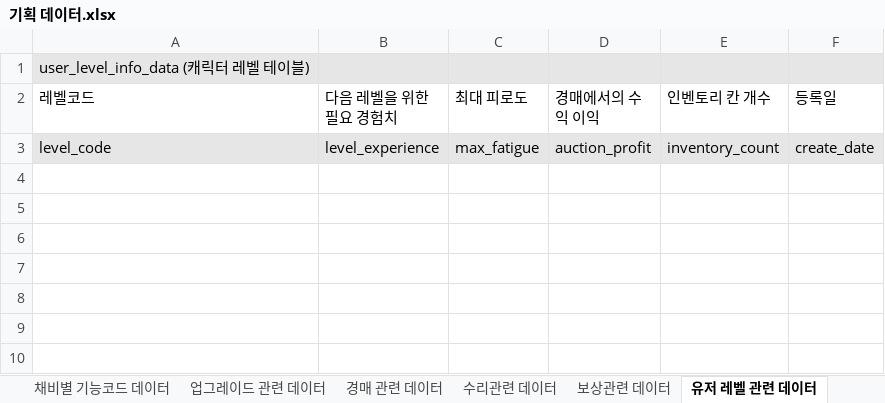
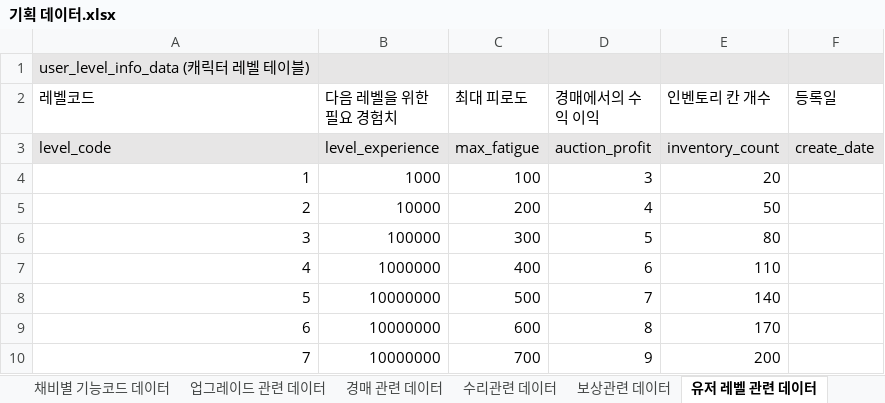
Before and after one commit to pgh97/game-project, an Excel workbook: DataDocs/기획 데이터.xlsx, sheet 유저 레벨 관련 데이터, drawn as a sheet; values as stored, in another font and other column widths than the file's, no borders; the diff names each change by its address in the sheet, - before the commit and + after, or states it on an @@ line.

```diff
--- a/DataDocs/기획 데이터.xlsx (sheet 유저 레벨 관련 데이터)
+++ b/DataDocs/기획 데이터.xlsx (sheet 유저 레벨 관련 데이터)
+row 4: 1 | 1000 | 100 | 3 | 20
+row 5: 2 | 10000 | 200 | 4 | 50
+row 6: 3 | 100000 | 300 | 5 | 80
+row 7: 4 | 1000000 | 400 | 6 | 110
+row 8: 5 | 10000000 | 500 | 7 | 140
+row 9: 6 | 10000000 | 600 | 8 | 170
+row 10: 7 | 10000000 | 700 | 9 | 200
```
Also changed, not shown: sheet 물고기 관련 데이터, sheet 보상관련 데이터, sheet 상점 데이터, sheet 지도 관련 기획 데이터, sheet 등급,아이템,재화,국가,언어,업그레이드부품 정의 데이터, sheet 날씨 관련 기획 데이터, 3 more sheets, other sheet tabs, DataDocs/기획과 인게임 데이터 테이블 정의.xlsx, 2 other files.
